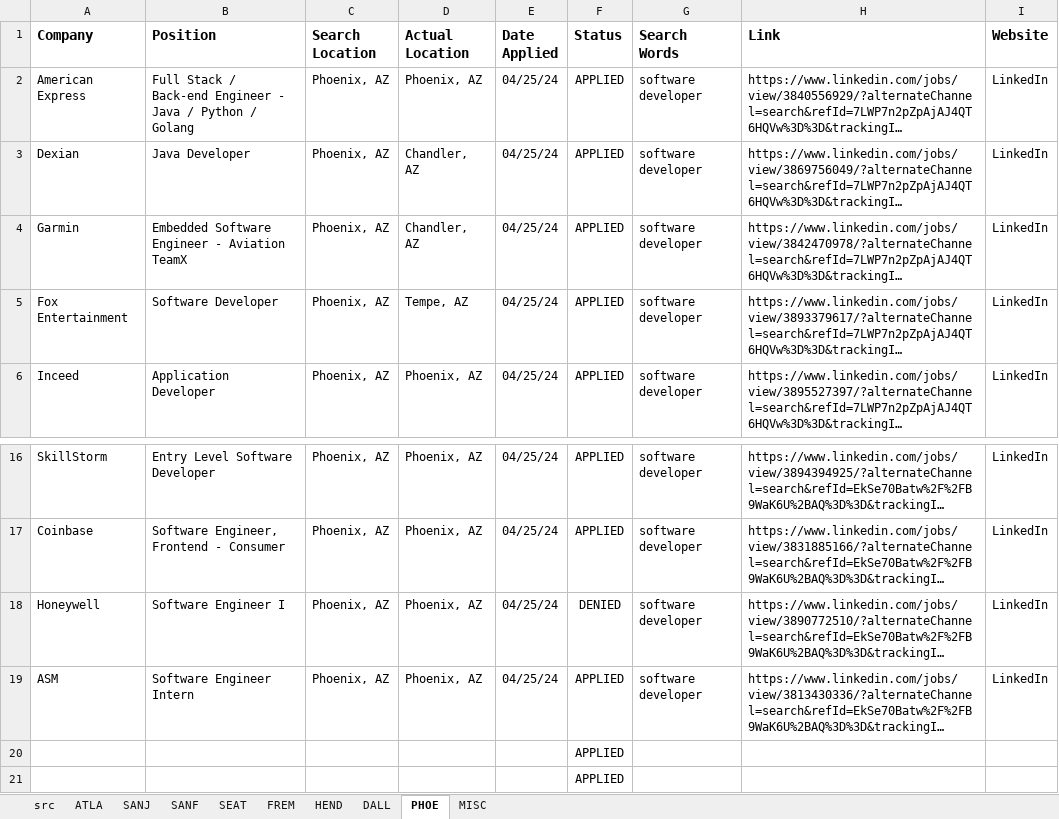
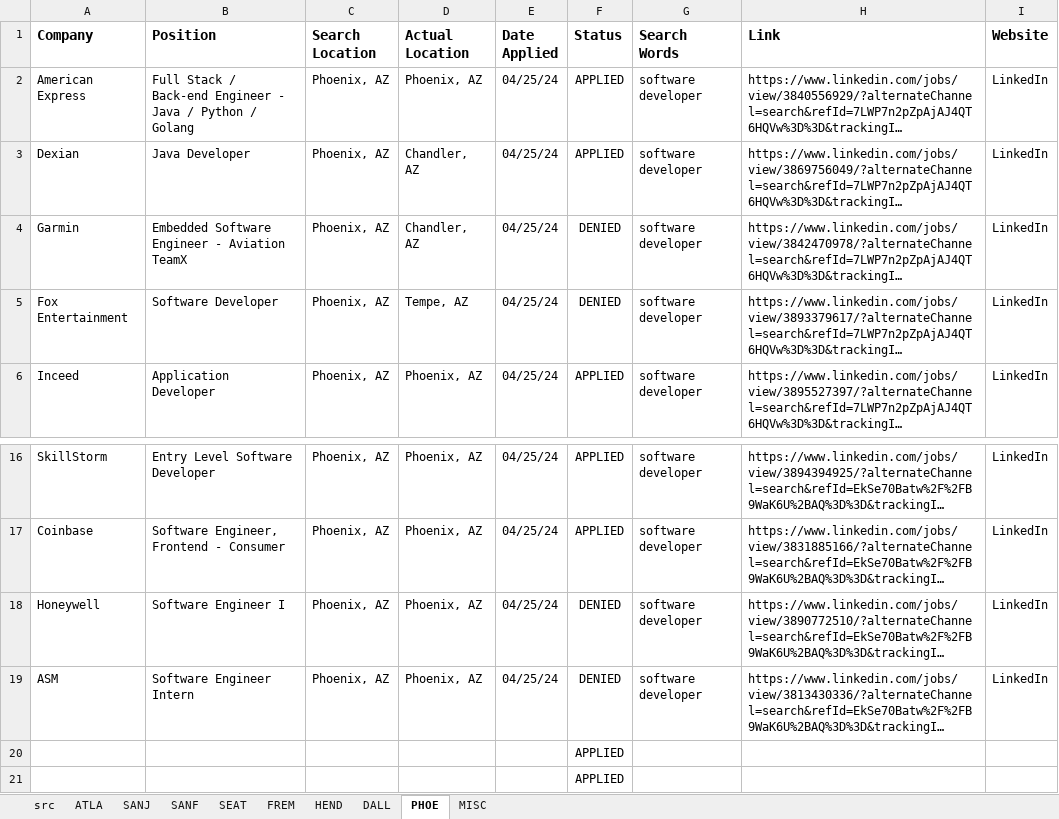
Before and after one commit to frankiecook/app-automation, an Excel workbook: ApplicationTracker.xlsx, sheet PHOE, drawn as a sheet; only a part is shown, gaps mark what is left out; long unchanged cells end in …; values as stored, in another font and other column widths than the file's, no borders; conditional formats not drawn; the diff names each change by its address in the sheet, - before the commit and + after, or states it on an @@ line.

```diff
--- a/ApplicationTracker.xlsx (sheet PHOE)
+++ b/ApplicationTracker.xlsx (sheet PHOE)
-F4:F5 (Status): APPLIED
+F4:F5 (Status): DENIED
-F19 (Status): APPLIED
+F19 (Status): DENIED
```
Also changed, not shown: sheet MISC, sheet DALL, sheet ATLA.
